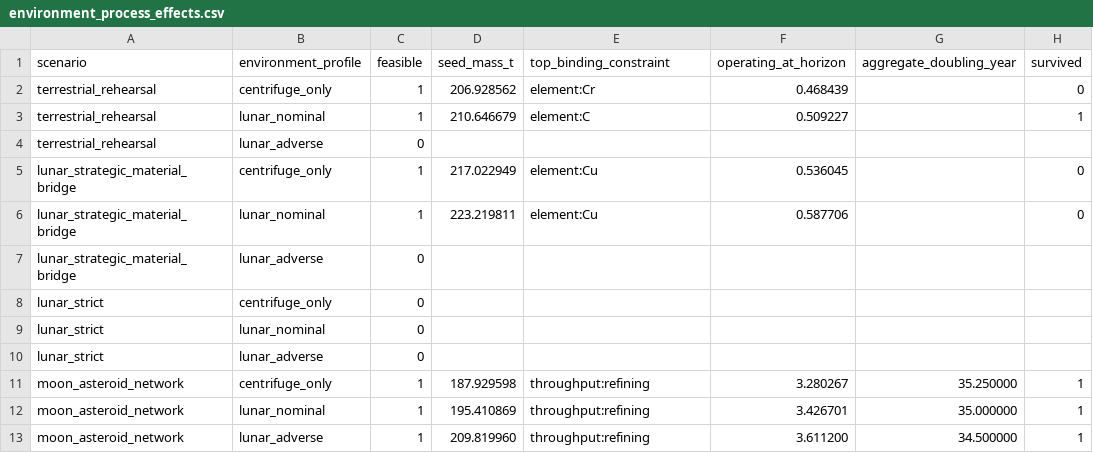
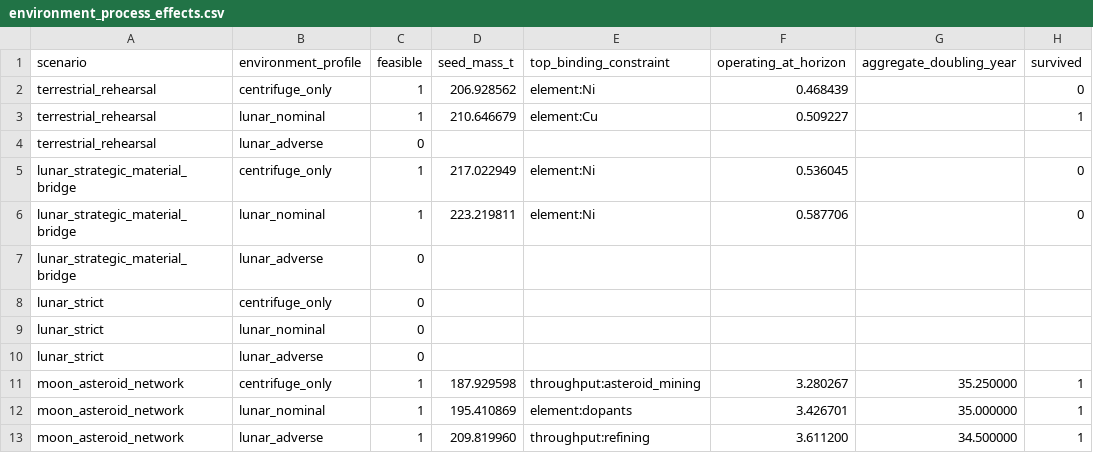
Before and after one commit to fperegrinvs/rsi-model, a CSV file: outputs/integrated/tables/environment_process_effects.csv, drawn as a sheet.

```diff
--- a/outputs/integrated/tables/environment_process_effects.csv
+++ b/outputs/integrated/tables/environment_process_effects.csv
@@ -1,7 +1,7 @@
 scenario,environment_profile,feasible,seed_mass_t,top_binding_constraint,operating_at_horizon,aggregate_doubling_year,survived
-terrestrial_rehearsal,centrifuge_only,1,206.928562,element:Cr,0.468439,,0
-terrestrial_rehearsal,lunar_nominal,1,210.646679,element:C,0.509227,,1
+terrestrial_rehearsal,centrifuge_only,1,206.928562,element:Ni,0.468439,,0
+terrestrial_rehearsal,lunar_nominal,1,210.646679,element:Cu,0.509227,,1
 terrestrial_rehearsal,lunar_adverse,0,,,,,
-lunar_strategic_material_bridge,centrifuge_only,1,217.022949,element:Cu,0.536045,,0
-lunar_strategic_material_bridge,lunar_nominal,1,223.219811,element:Cu,0.587706,,0
+lunar_strategic_material_bridge,centrifuge_only,1,217.022949,element:Ni,0.536045,,0
+lunar_strategic_material_bridge,lunar_nominal,1,223.219811,element:Ni,0.587706,,0
 lunar_strategic_material_bridge,lunar_adverse,0,,,,,
@@ -10,4 +10,4 @@ lunar_strict,lunar_nominal,0,,,,,
 lunar_strict,lunar_adverse,0,,,,,
-moon_asteroid_network,centrifuge_only,1,187.929598,throughput:refining,3.280267,35.250000,1
-moon_asteroid_network,lunar_nominal,1,195.410869,throughput:refining,3.426701,35.000000,1
+moon_asteroid_network,centrifuge_only,1,187.929598,throughput:asteroid_mining,3.280267,35.250000,1
+moon_asteroid_network,lunar_nominal,1,195.410869,element:dopants,3.426701,35.000000,1
 moon_asteroid_network,lunar_adverse,1,209.819960,throughput:refining,3.611200,34.500000,1
```
Also changed, not shown: outputs/integrated/tables/diagnostics_histograms.csv, outputs/tables/mc_deep.csv, 28 other files.
